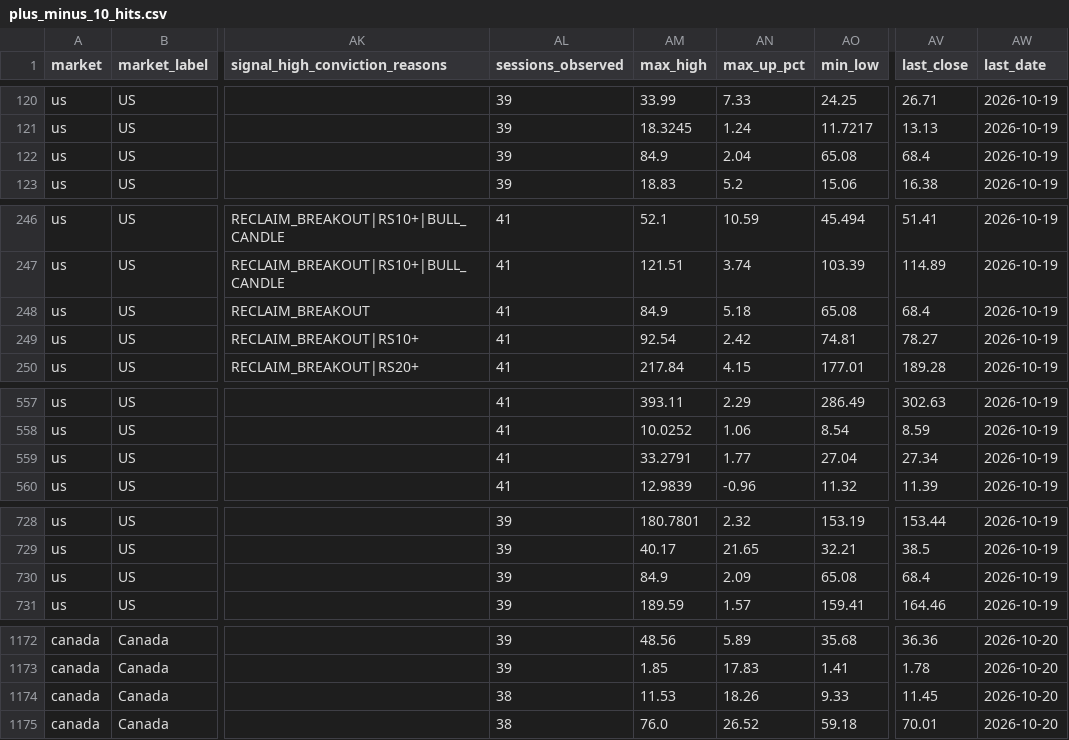
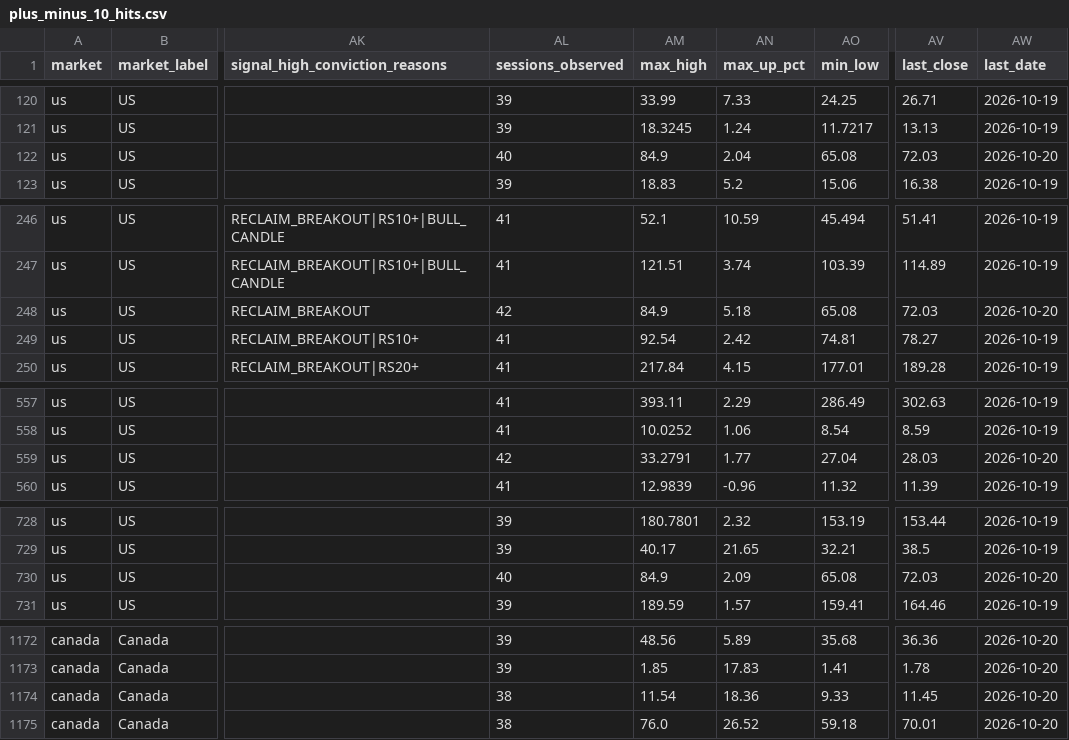
Before and after one commit to fwd5t2g5cw-ops/-daily-market-scanner, a CSV file: latest/six_signal_10pct/plus_minus_10_hits.csv, drawn as a sheet; only a part is shown, gaps mark what is left out; the diff covers the shown part only; the diff names each change by its address in the sheet, - before the commit and + after, or states it on an @@ line.

```diff
--- a/latest/six_signal_10pct/plus_minus_10_hits.csv
+++ b/latest/six_signal_10pct/plus_minus_10_hits.csv
-AL122 (sessions_observed): 39
+AL122 (sessions_observed): 40
-AV122 (last_close): 68.4
+AV122 (last_close): 72.03
-AW122 (last_date): 2026-10-19
+AW122 (last_date): 2026-10-20
-AL248 (sessions_observed): 41
+AL248 (sessions_observed): 42
-AV248 (last_close): 68.4
+AV248 (last_close): 72.03
-AW248 (last_date): 2026-10-19
+AW248 (last_date): 2026-10-20
-AL559 (sessions_observed): 41
+AL559 (sessions_observed): 42
-AV559 (last_close): 27.34
+AV559 (last_close): 28.03
-AW559 (last_date): 2026-10-19
+AW559 (last_date): 2026-10-20
-AL730 (sessions_observed): 39
+AL730 (sessions_observed): 40
-AV730 (last_close): 68.4
+AV730 (last_close): 72.03
-AW730 (last_date): 2026-10-19
+AW730 (last_date): 2026-10-20
-AM1174 (max_high): 11.53
+AM1174 (max_high): 11.54
-AN1174 (max_up_pct): 18.26
+AN1174 (max_up_pct): 18.36
```
Also changed, not shown: 4 edited cells elsewhere in this file, latest/six_signal_10pct/all_signal_forward_performance.csv, 1 other file.
